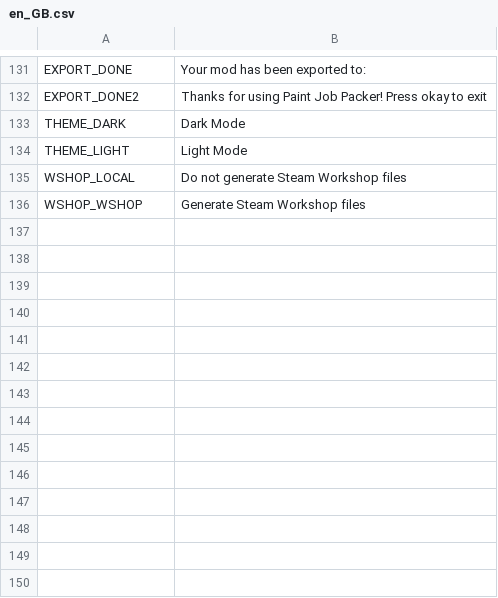
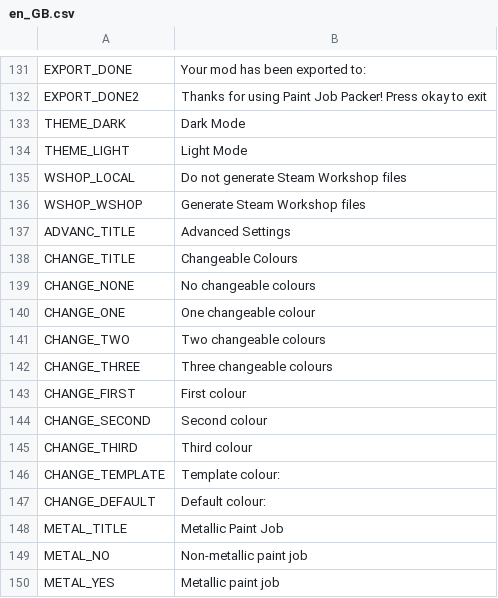
Before and after one commit to Carsmaniac/paintjob-packer, a CSV file: locale/en_GB.csv, drawn as a sheet; only a part is shown, gaps mark what is left out.

Commit message:
Add advanced paint job settings
The advanced settings screen has been added, and mostly filled in

```diff
--- a/locale/en_GB.csv
+++ b/locale/en_GB.csv
@@ -136 +136,15 @@ WSHOP_LOCAL,Do not generate Steam Workshop files
 WSHOP_WSHOP,Generate Steam Workshop files
+ADVANC_TITLE,Advanced Settings
+CHANGE_TITLE,Changeable Colours
+CHANGE_NONE,No changeable colours
+CHANGE_ONE,One changeable colour
+CHANGE_TWO,Two changeable colours
+CHANGE_THREE,Three changeable colours
+CHANGE_FIRST,First colour
+CHANGE_SECOND,Second colour
+CHANGE_THIRD,Third colour
+CHANGE_TEMPLATE,Template colour:
+CHANGE_DEFAULT,Default colour:
+METAL_TITLE,Metallic Paint Job
+METAL_NO,Non-metallic paint job
+METAL_YES,Metallic paint job
```
Also changed, not shown: 9 other files.
